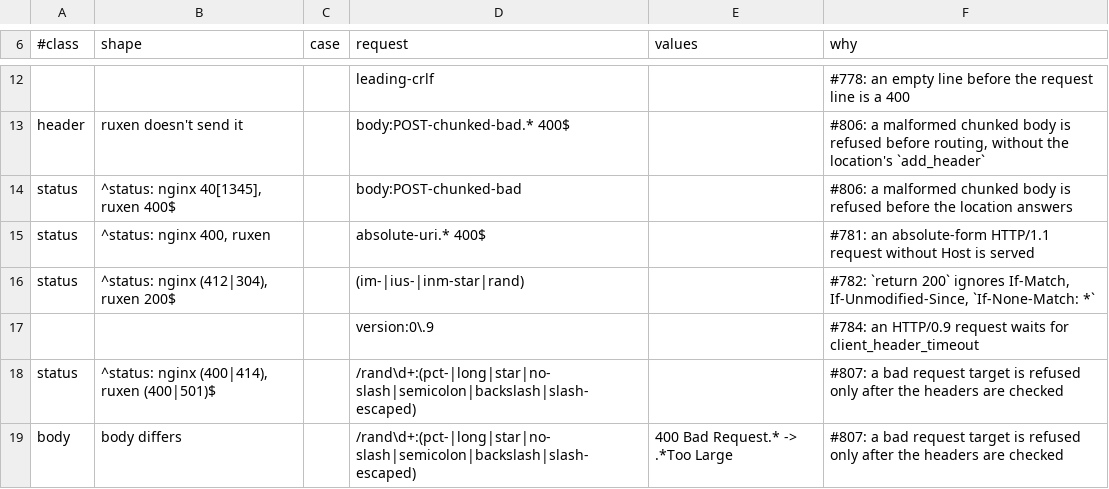
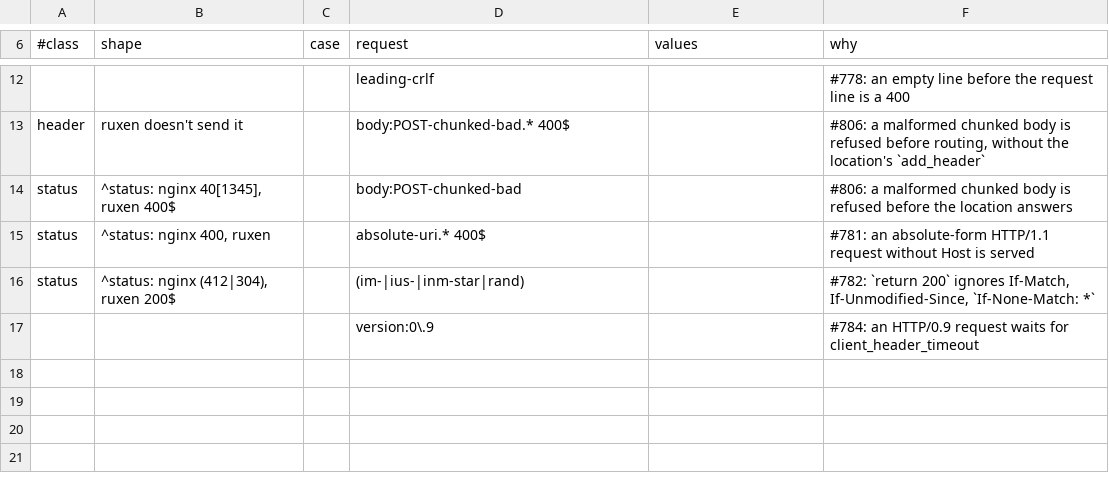
Before and after one commit to gvozdetsky/ruxen, a TSV file: scripts/difftest/expected.tsv, drawn as a sheet; only a part is shown, gaps mark what is left out; the diff names each change by its address in the sheet, - before the commit and + after, or states it on an @@ line.

Commit message:
http: refuse a bad request line before a bad header
nginx checks the request line, its length and its target, while it
reads it, before any header. ruxen answered a request bad in both with
the header's error (400 for a bad Content-Length instead of 414, 501
for Transfer-Encoding or 494 for a long header instead of the target's
400, $request_method set for an unparsable line). On the way to a
refusal for the headers the line is checked first now, so the normal
path does no extra work; the bad-target 400 also gets nginx's
"client sent invalid request" log line.

Closes #807

```diff
--- a/scripts/difftest/expected.tsv
+++ b/scripts/difftest/expected.tsv
-row 18: status | ^status: nginx (400|414), ruxen (400|501)$ |  | /rand\d+:(pct-|long|star|no-slash|semicolon|backslash|slash-escaped) |  | #807: a bad request target is refused only after the headers are checked
-row 19: body | body differs |  | /rand\d+:(pct-|long|star|no-slash|semicolon|backslash|slash-escaped) | 400 Bad Request.* -> .*Too Large | #807: a bad request target is refused only after the headers are checked
```
Also changed, not shown: 3 other files.
